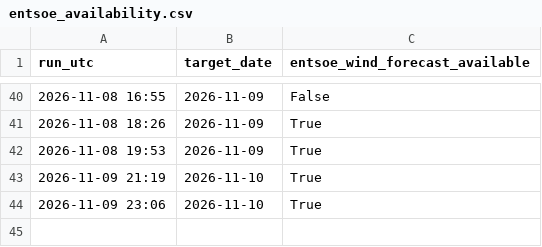
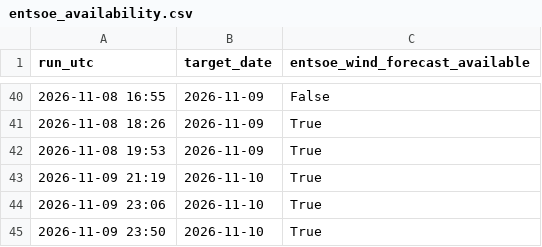
Before and after one commit to Kaif-077/German_Wind_Live, a CSV file: logs/entsoe_availability.csv, drawn as a sheet; only a part is shown, gaps mark what is left out; the diff names each change by its address in the sheet, - before the commit and + after, or states it on an @@ line.

Commit message:
Daily forecast 2026-11-09 23:50 UTC

```diff
--- a/logs/entsoe_availability.csv
+++ b/logs/entsoe_availability.csv
+row 45: 2026-11-09 23:50 | 2026-11-10 | True
```
